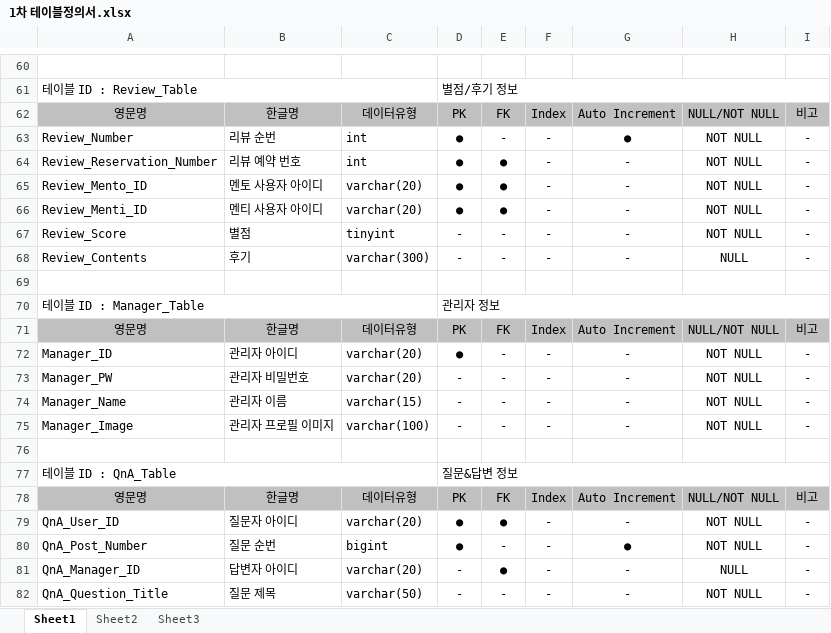
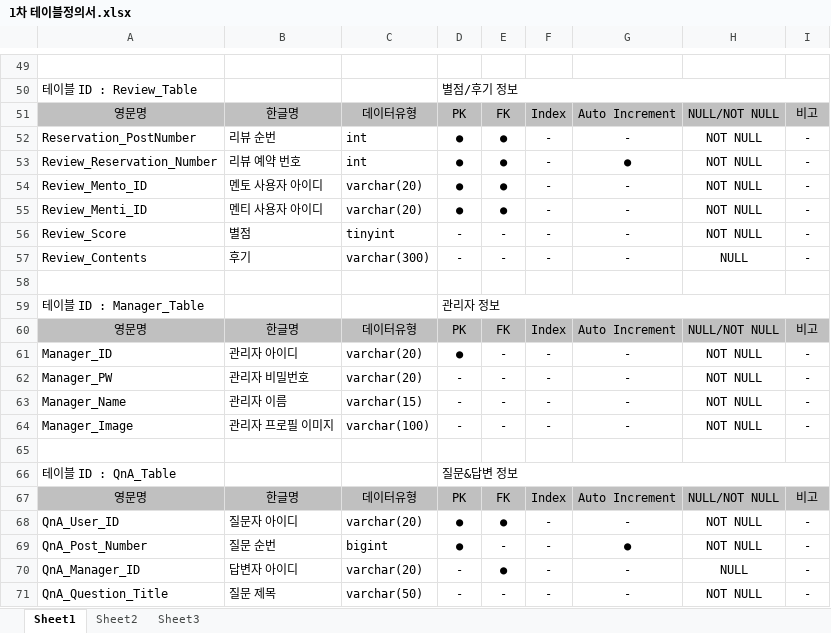
Before and after one commit to Men-Toss/Men-Meet, an Excel workbook: Project_Design/ERD,테이블정의서/1차 테이블정의서.xlsx, sheet Sheet1, drawn as a sheet; only a part is shown, gaps mark what is left out; values as stored, in another font and other column widths than the file's, no borders; removed rows and columns are numbered as before the commit, all else as after; the diff covers the shown part only; the diff names each change by its address in the sheet, - before the commit and + after, or states it on an @@ line.

```diff
--- a/Project_Design/ERD,테이블정의서/1차 테이블정의서.xlsx (sheet Sheet1)
+++ b/Project_Design/ERD,테이블정의서/1차 테이블정의서.xlsx (sheet Sheet1)
-A61:C61 merged
-A52: Review_Number
+A52: Reservation_PostNumber
-E52: -
+E52: ●
-G52: ●
+G52: -
-G53: -
+G53: ●
-A70:C70 merged
-A77:C77 merged
```
Also changed, not shown: 5 added rows, 18 removed rows, 7 edited cells and merged cells elsewhere in this sheet, 8 other files.
